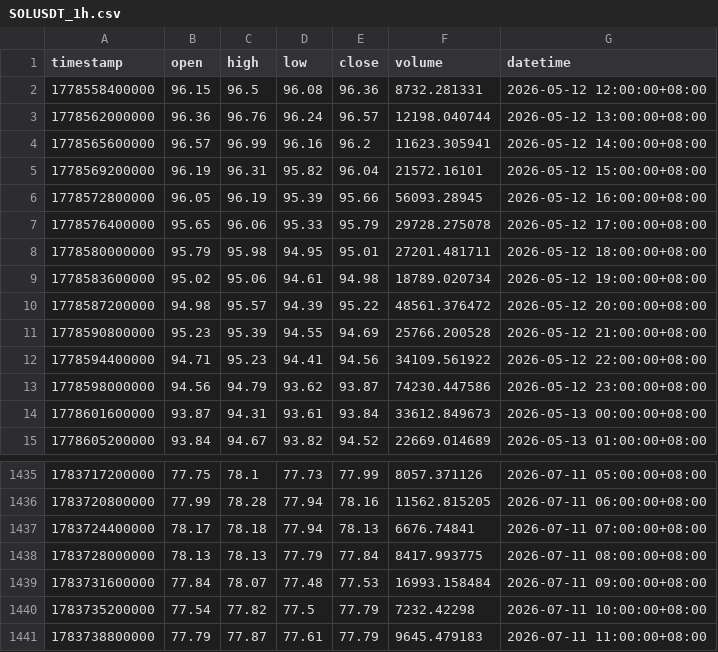
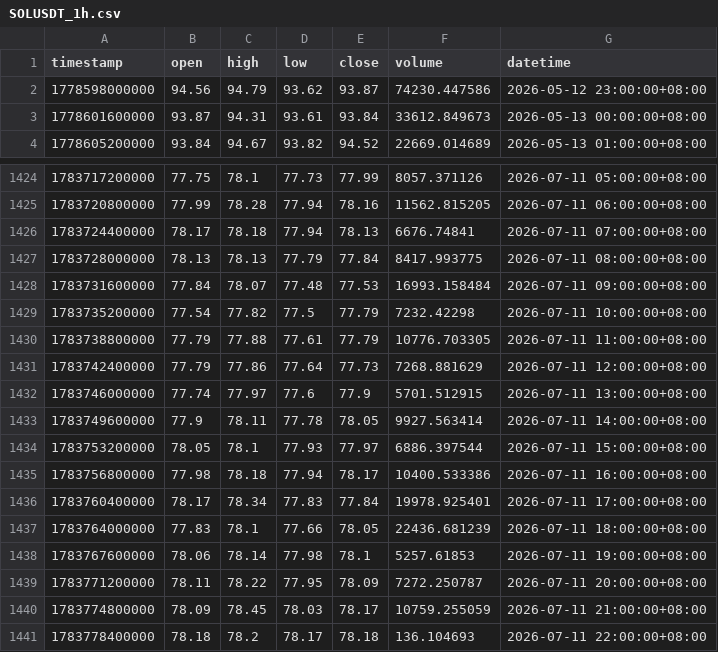
Before and after one commit to jabine9966/sol-perp-quant-report, a CSV file: data/SOLUSDT_1h.csv, drawn as a sheet; only a part is shown, gaps mark what is left out.

```diff
--- a/data/SOLUSDT_1h.csv
+++ b/data/SOLUSDT_1h.csv
@@ -1,13 +1,2 @@
 timestamp,open,high,low,close,volume,datetime
-1778558400000,96.15,96.5,96.08,96.36,8732.281331,2026-05-12 12:00:00+08:00
-1778562000000,96.36,96.76,96.24,96.57,12198.040744,2026-05-12 13:00:00+08:00
-1778565600000,96.57,96.99,96.16,96.2,11623.305941,2026-05-12 14:00:00+08:00
-1778569200000,96.19,96.31,95.82,96.04,21572.16101,2026-05-12 15:00:00+08:00
-1778572800000,96.05,96.19,95.39,95.66,56093.28945,2026-05-12 16:00:00+08:00
-1778576400000,95.65,96.06,95.33,95.79,29728.275078,2026-05-12 17:00:00+08:00
-1778580000000,95.79,95.98,94.95,95.01,27201.481711,2026-05-12 18:00:00+08:00
-1778583600000,95.02,95.06,94.61,94.98,18789.020734,2026-05-12 19:00:00+08:00
-1778587200000,94.98,95.57,94.39,95.22,48561.376472,2026-05-12 20:00:00+08:00
-1778590800000,95.23,95.39,94.55,94.69,25766.200528,2026-05-12 21:00:00+08:00
-1778594400000,94.71,95.23,94.41,94.56,34109.561922,2026-05-12 22:00:00+08:00
 1778598000000,94.56,94.79,93.62,93.87,74230.447586,2026-05-12 23:00:00+08:00
@@ -1440,2 +1429,13 @@ timestamp,open,high,low,close,volume,datetime
 1783735200000,77.54,77.82,77.5,77.79,7232.42298,2026-07-11 10:00:00+08:00
-1783738800000,77.79,77.87,77.61,77.79,9645.479183,2026-07-11 11:00:00+08:00
+1783738800000,77.79,77.88,77.61,77.79,10776.703305,2026-07-11 11:00:00+08:00
+1783742400000,77.79,77.86,77.64,77.73,7268.881629,2026-07-11 12:00:00+08:00
+1783746000000,77.74,77.97,77.6,77.9,5701.512915,2026-07-11 13:00:00+08:00
+1783749600000,77.9,78.11,77.78,78.05,9927.563414,2026-07-11 14:00:00+08:00
+1783753200000,78.05,78.1,77.93,77.97,6886.397544,2026-07-11 15:00:00+08:00
+1783756800000,77.98,78.18,77.94,78.17,10400.533386,2026-07-11 16:00:00+08:00
+1783760400000,78.17,78.34,77.83,77.84,19978.925401,2026-07-11 17:00:00+08:00
+1783764000000,77.83,78.1,77.66,78.05,22436.681239,2026-07-11 18:00:00+08:00
+1783767600000,78.06,78.14,77.98,78.1,5257.61853,2026-07-11 19:00:00+08:00
+1783771200000,78.11,78.22,77.95,78.09,7272.250787,2026-07-11 20:00:00+08:00
+1783774800000,78.09,78.45,78.03,78.17,10759.255059,2026-07-11 21:00:00+08:00
+1783778400000,78.18,78.2,78.17,78.18,136.104693,2026-07-11 22:00:00+08:00
```
Also changed, not shown: data/SOLUSDT_15m.csv, data/SOLUSDT_2h.csv, 2 other files.
